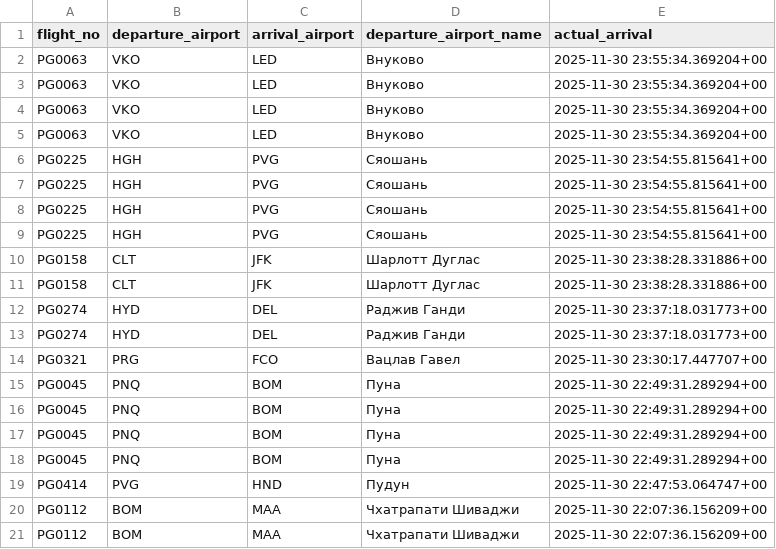
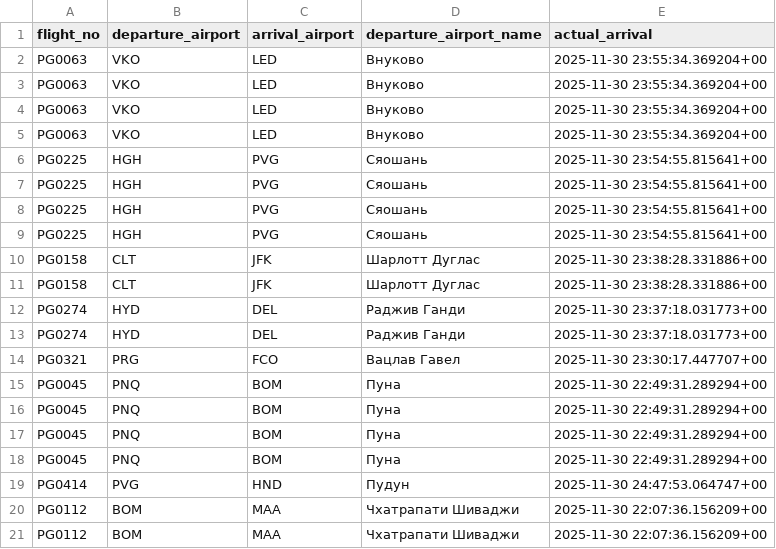
Before and after one commit to DenisBorzenkov/db-1, a CSV file: pgadmin.csv, drawn as a sheet.

```diff
--- a/pgadmin.csv
+++ b/pgadmin.csv
@@ -18,3 +18,3 @@
 "PG0045","PNQ","BOM","Пуна","2025-11-30 22:49:31.289294+00"
-"PG0414","PVG","HND","Пудун","2025-11-30 22:47:53.064747+00"
+"PG0414","PVG","HND","Пудун","2025-11-30 24:47:53.064747+00"
 "PG0112","BOM","MAA","Чхатрапати Шиваджи","2025-11-30 22:07:36.156209+00"
```
Also changed, not shown: 2 other files.
